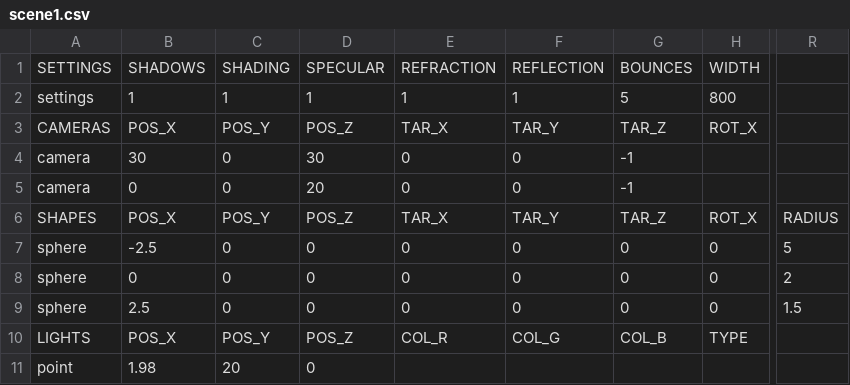
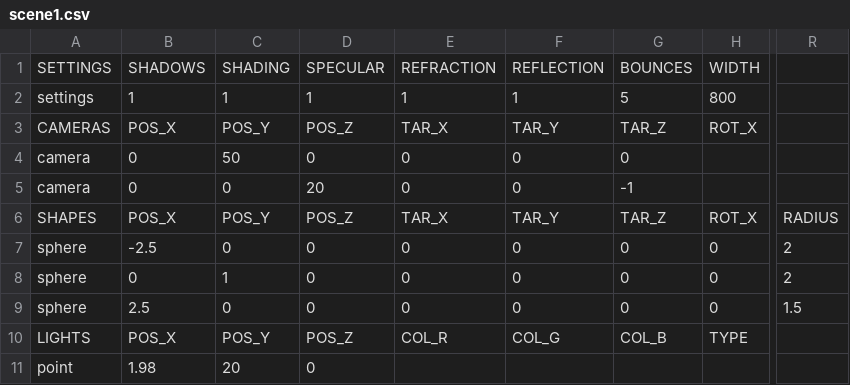
Before and after one commit to rasmusjaa/rt, a CSV file: resources/scene1.csv, drawn as a sheet; only a part is shown, gaps mark what is left out; the diff names each change by its address in the sheet, - before the commit and + after, or states it on an @@ line.

```diff
--- a/resources/scene1.csv
+++ b/resources/scene1.csv
-B4: 30
+B4: 0
-C4: 0
+C4: 50
-D4: 30
+D4: 0
-G4: -1
+G4: 0
-R7: 5
+R7: 2
-C8: 0
+C8: 1
```
Also changed, not shown: 10 other files.
